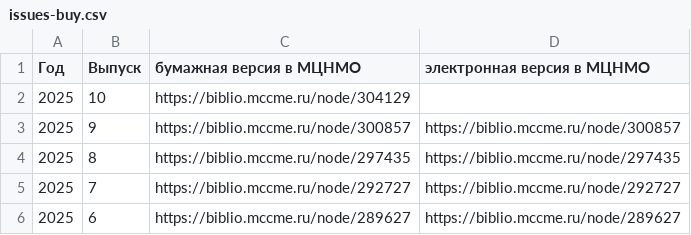
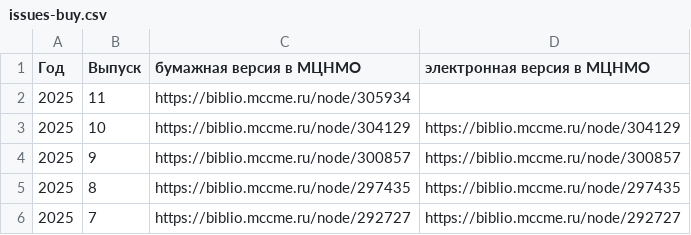
Before and after one commit to kvantik/hugo-kvantik, a CSV file: resources/csv/issues-buy.csv, drawn as a sheet; only a part is shown; the shorter side is filled out with more unchanged rows.

```diff
--- a/resources/csv/issues-buy.csv
+++ b/resources/csv/issues-buy.csv
@@ -1,3 +1,4 @@
 Год,Выпуск,бумажная версия в МЦНМО,электронная версия в МЦНМО
-2025,10,https://biblio.mccme.ru/node/304129,
+2025,11,https://biblio.mccme.ru/node/305934,
+2025,10,https://biblio.mccme.ru/node/304129,https://biblio.mccme.ru/node/304129
 2025,9,https://biblio.mccme.ru/node/300857,https://biblio.mccme.ru/node/300857
```
Also changed, not shown: resources/csv/issues.csv, 3 other files.
